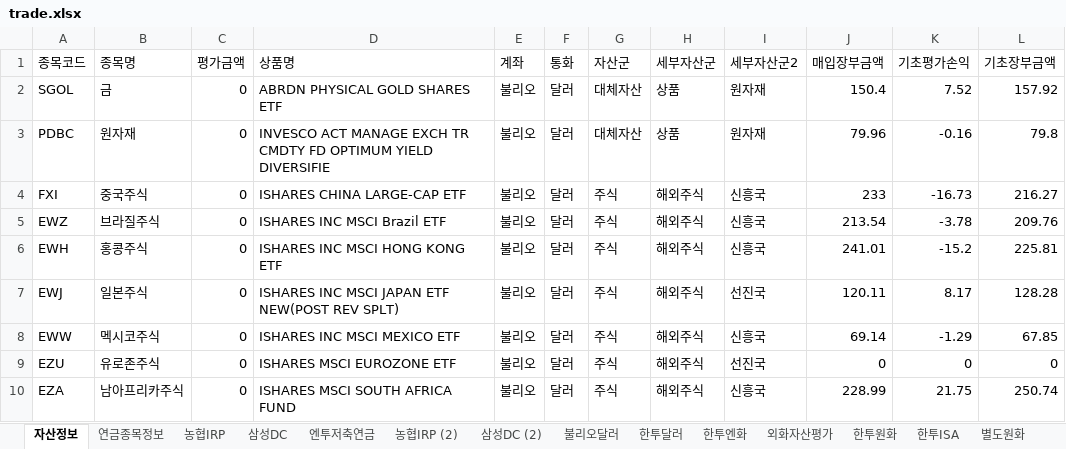
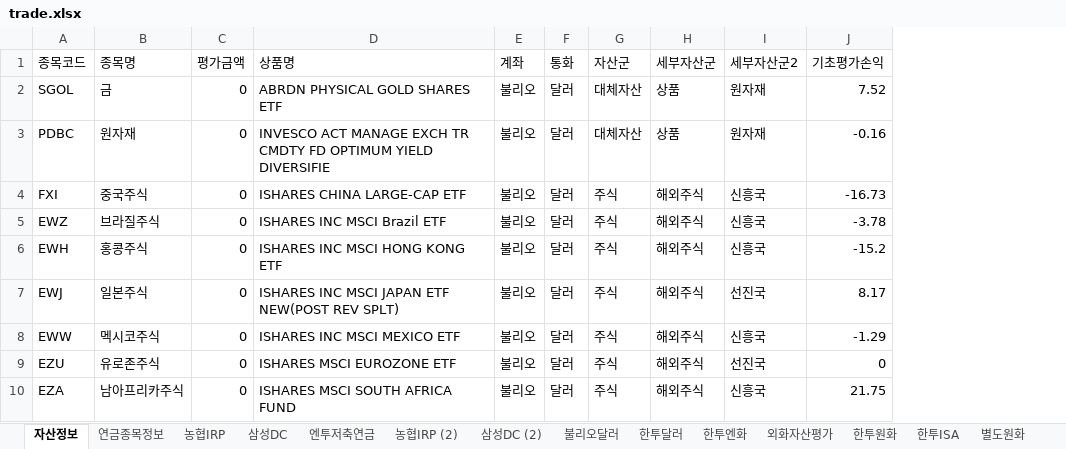
Before and after one commit to maeng-gun/my_asset, an Excel workbook: trade.xlsx, sheet 자산정보, drawn as a sheet; only a part is shown; values as stored, in another font and other column widths than the file's, no borders; table styles not drawn; the diff names each change by its address in the sheet, - before the commit and + after, or states it on an @@ line.

```diff
--- a/trade.xlsx (sheet 자산정보)
+++ b/trade.xlsx (sheet 자산정보)
-column J (매입장부금액), rows 2-10: 150.4 | 79.96 | 233 | 213.54 | 241.01 | 120.11 | 69.14 | 0 | 228.99
-column L (기초장부금액), rows 2-10: 157.92 | 79.8 | 216.27 | 209.76 | 225.81 | 128.28 | 67.85 | 0 | 250.74
```
Also changed, not shown: sheet 연금종목정보, sheet 엔투저축연금, formulas that keep their value, 3 other files.
